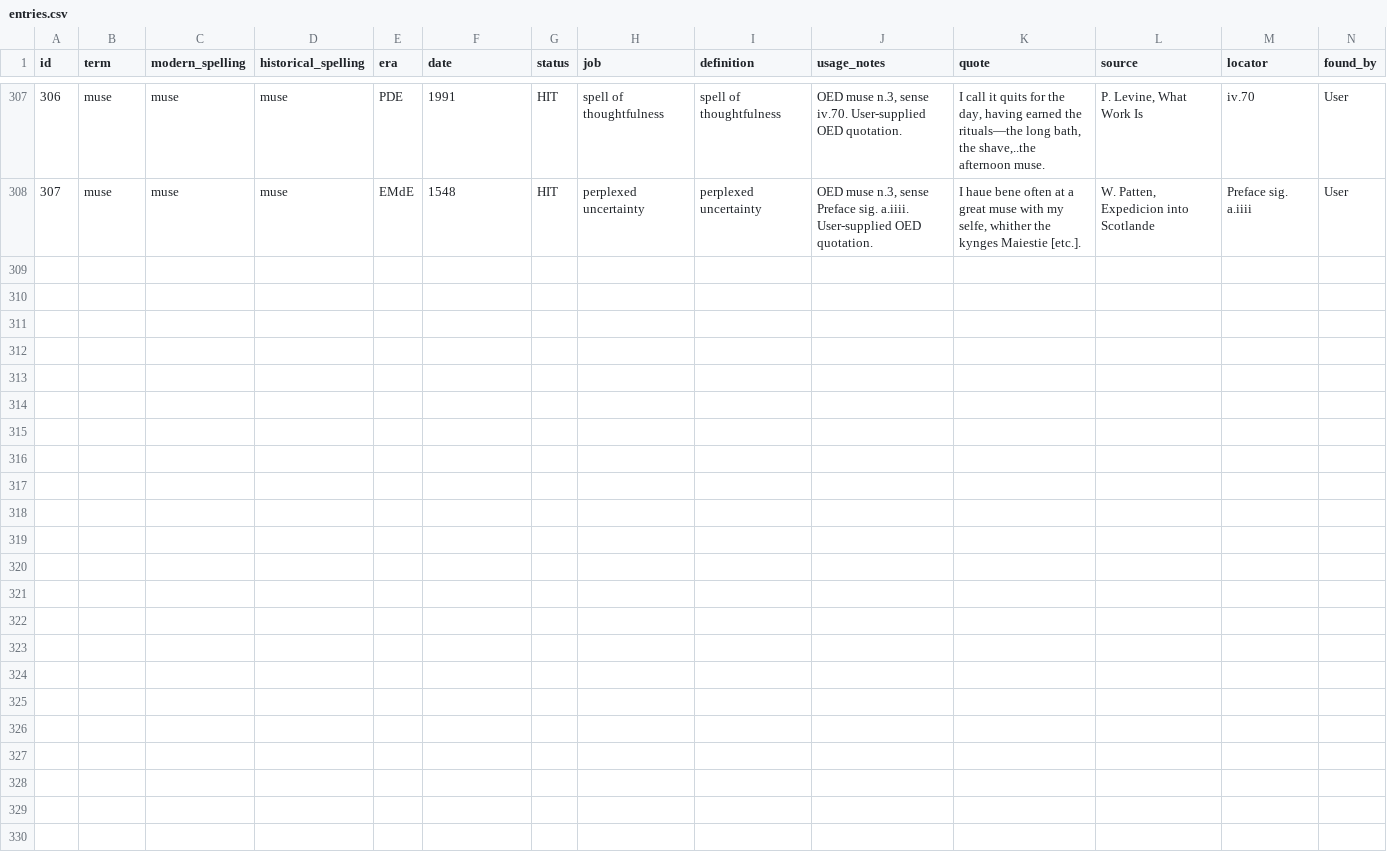
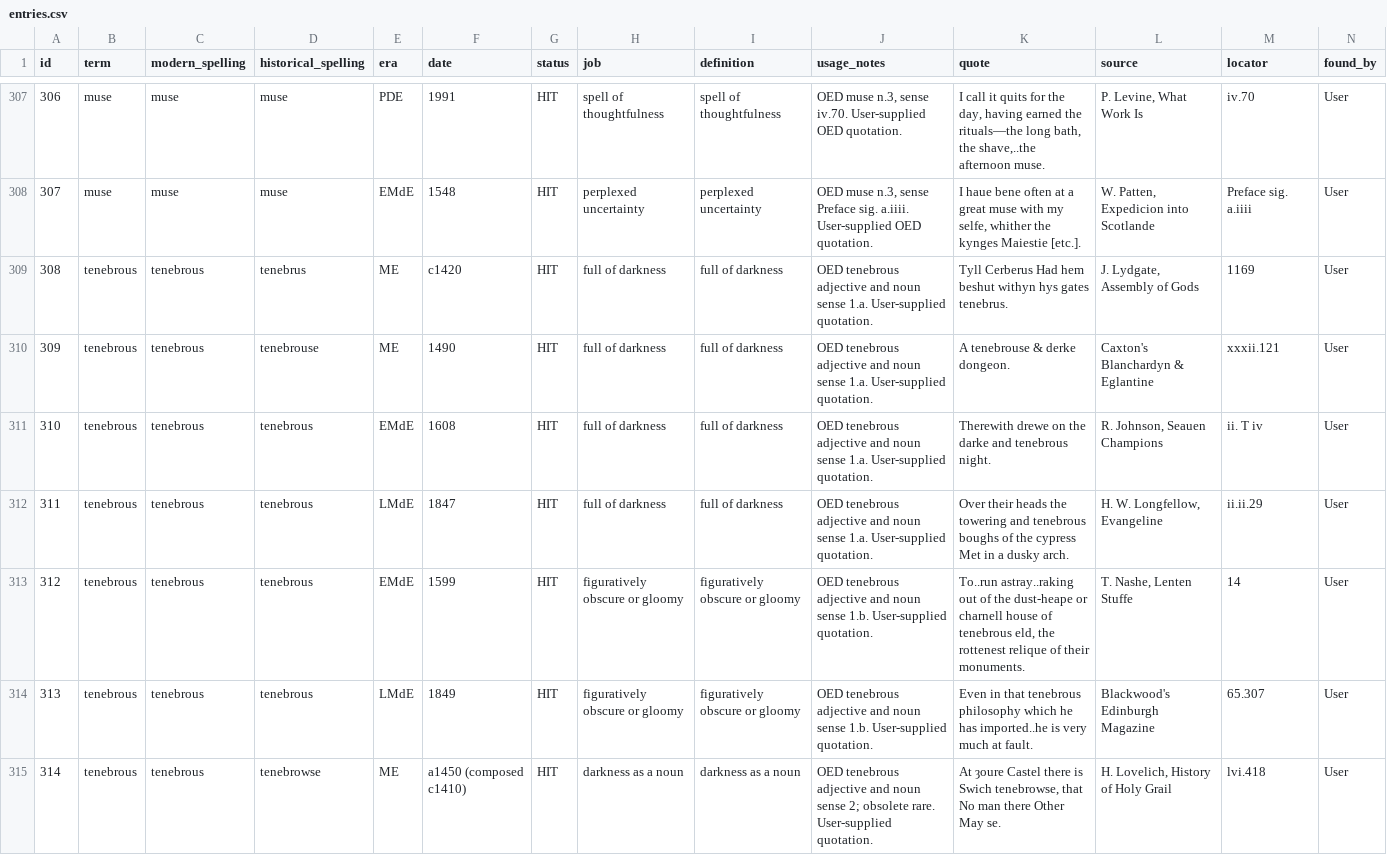
Before and after one commit to JTHensley/Oldish-Words-Study, a CSV file: entries.csv, drawn as a sheet; only a part is shown, gaps mark what is left out; rows hold the shown columns only; the diff names each change by its address in the sheet, - before the commit and + after, or states it on an @@ line.

Commit message:
Add OED evidence for tenebrous adjective and noun

```diff
--- a/entries.csv
+++ b/entries.csv
+row 309: 308 | tenebrous | tenebrous | tenebrus | ME | c1420 | HIT | full of darkness | full of darkness | OED tenebrous adjective and noun sense 1.a. User-supplied quotation. | Tyll Cerberus Had hem beshut withyn hys gates tenebrus. | J. Lydgate, Assembly of Gods | 1169 | User
+row 310: 309 | tenebrous | tenebrous | tenebrouse | ME | 1490 | HIT | full of darkness | full of darkness | OED tenebrous adjective and noun sense 1.a. User-supplied quotation. | A tenebrouse & derke dongeon. | Caxton's Blanchardyn & Eglantine | xxxii.121 | User
+row 311: 310 | tenebrous | tenebrous | tenebrous | EMdE | 1608 | HIT | full of darkness | full of darkness | OED tenebrous adjective and noun sense 1.a. User-supplied quotation. | Therewith drewe on the darke and tenebrous night. | R. Johnson, Seauen Champions | ii. T iv | User
+row 312: 311 | tenebrous | tenebrous | tenebrous | LMdE | 1847 | HIT | full of darkness | full of darkness | OED tenebrous adjective and noun sense 1.a. User-supplied quotation. | Over their heads the towering and tenebrous boughs of the cypress Met in a dusky arch. | H. W. Longfellow, Evangeline | ii.ii.29 | User
+row 313: 312 | tenebrous | tenebrous | tenebrous | EMdE | 1599 | HIT | figuratively obscure or gloomy | figuratively obscure or gloomy | OED tenebrous adjective and noun sense 1.b. User-supplied quotation. | To..run astray..raking out of the dust-heape or charnell house of tenebrous eld, the rottenest relique of their monuments. | T. Nashe, Lenten Stuffe | 14 | User
+row 314: 313 | tenebrous | tenebrous | tenebrous | LMdE | 1849 | HIT | figuratively obscure or gloomy | figuratively obscure or gloomy | OED tenebrous adjective and noun sense 1.b. User-supplied quotation. | Even in that tenebrous philosophy which he has imported..he is very much at fault. | Blackwood's Edinburgh Magazine | 65.307 | User
+row 315: 314 | tenebrous | tenebrous | tenebrowse | ME | a1450 (composed c1410) | HIT | darkness as a noun | darkness as a noun | OED tenebrous adjective and noun sense 2; obsolete rare. User-supplied quotation. | At ȝoure Castel there is Swich tenebrowse, that No man there Other May se. | H. Lovelich, History of Holy Grail | lvi.418 | User
```
